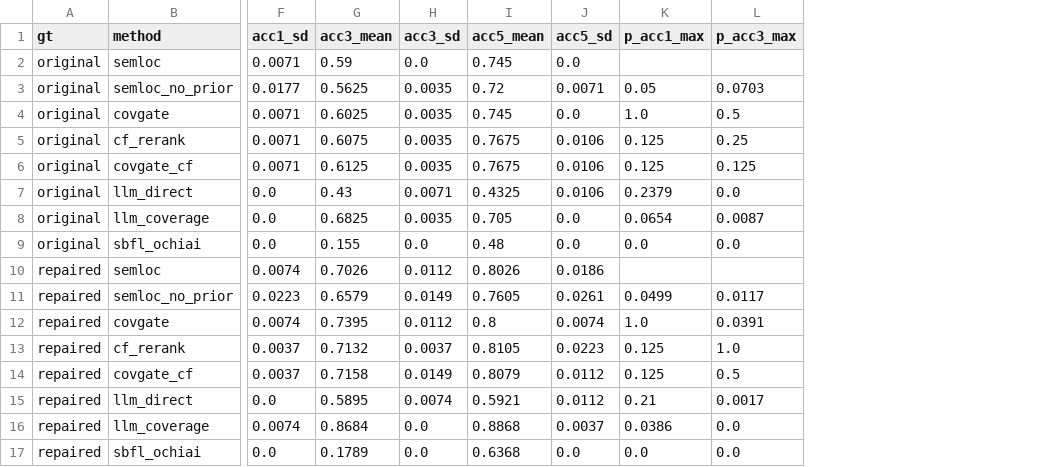
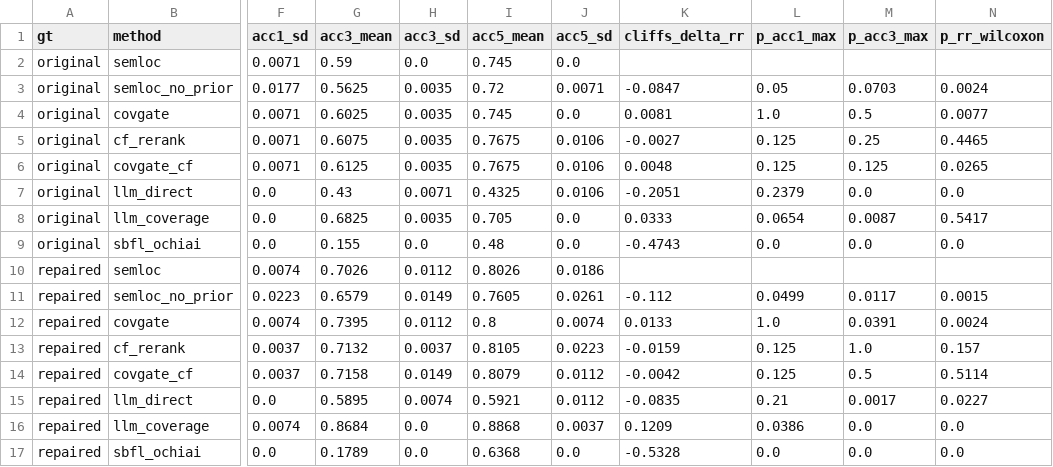
Before and after one commit to doanan293/grounded-or-guessed, a CSV file: data/rq2_ours.csv, drawn as a sheet; only a part is shown, gaps mark what is left out; the diff names each change by its address in the sheet, - before the commit and + after, or states it on an @@ line.

Commit message:
feat: RQ3b renamed-vs-original script; RQ2 Wilcoxon + Cliff's delta on per-program RR

```diff
--- a/data/rq2_ours.csv
+++ b/data/rq2_ours.csv
+column K (cliffs_delta_rr), rows 3-17: -0.0847 | 0.0081 | -0.0027 | 0.0048 | -0.2051 | 0.0333 | -0.4743 |  | -0.112 | 0.0133 | -0.0159 | -0.0042 | -0.0835 | 0.1209 | -0.5328
+column N (p_rr_wilcoxon), rows 3-17: 0.0024 | 0.0077 | 0.4465 | 0.0265 | 0.0 | 0.5417 | 0.0 |  | 0.0015 | 0.0024 | 0.157 | 0.5114 | 0.0227 | 0.0 | 0.0
```
Also changed, not shown: 7 other files.
